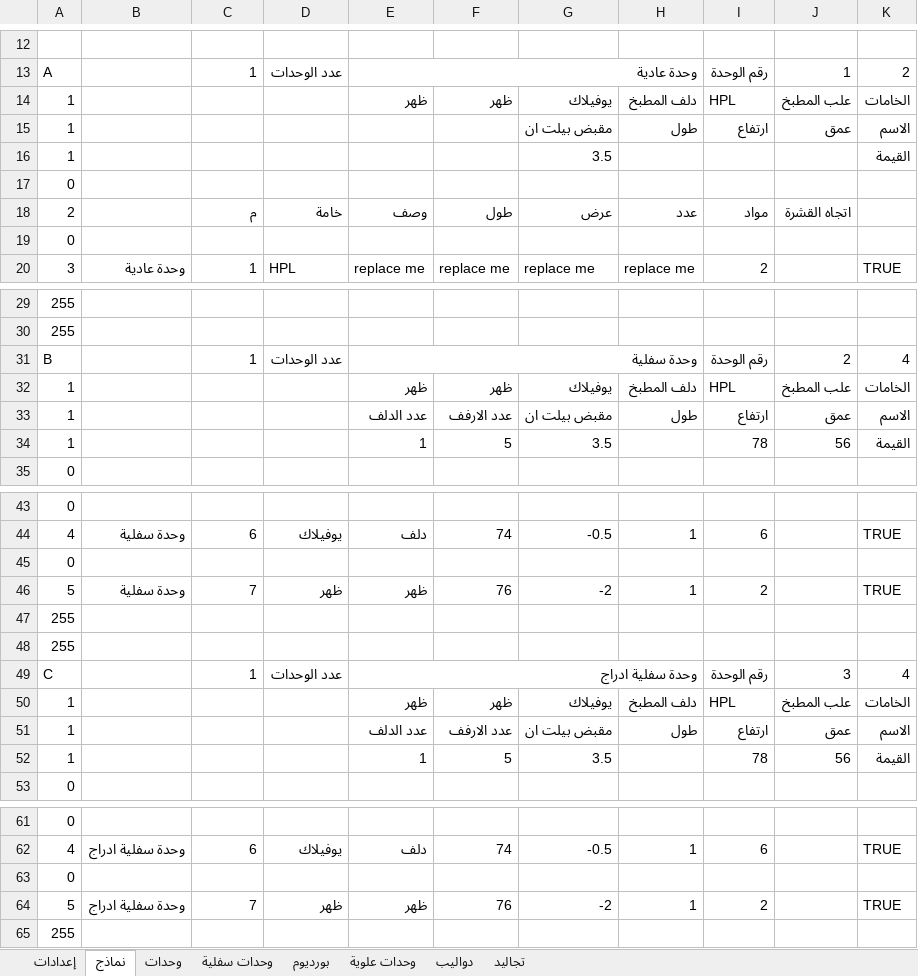
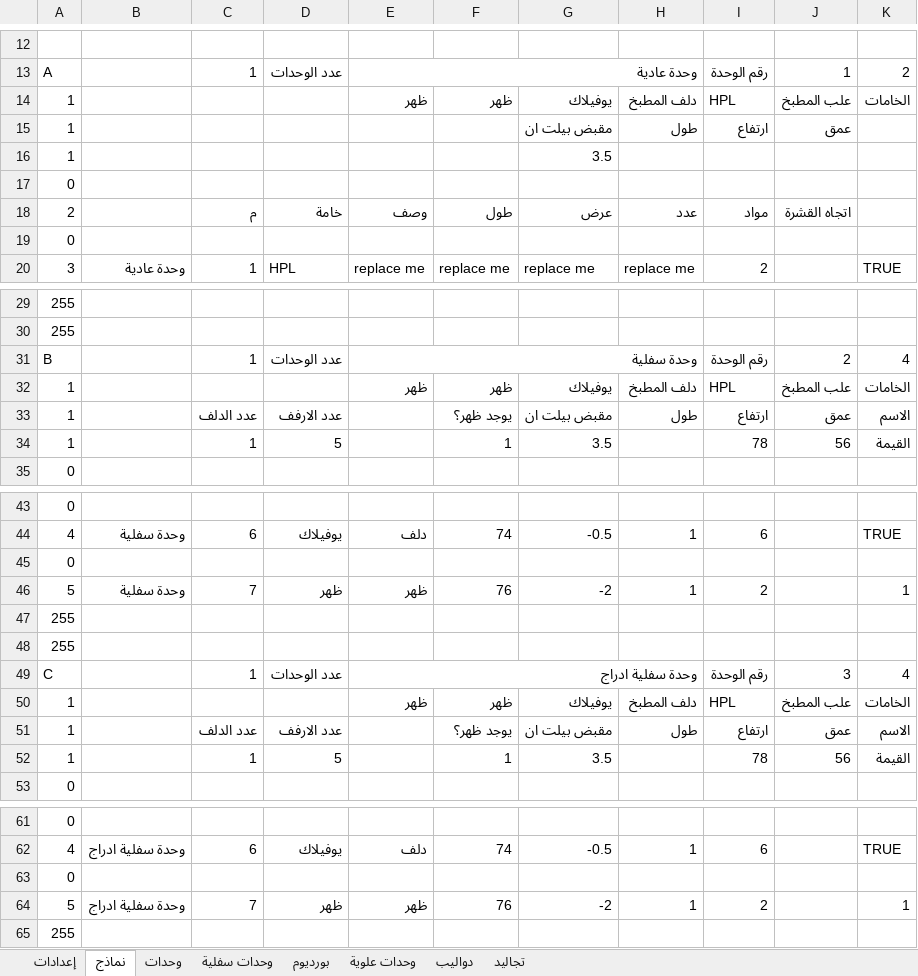
Before and after one commit to ahmed-elbehairy7/dwedar-cutting-list, an Excel workbook: cutting list.xlsm, sheet نماذج, drawn as a sheet; only a part is shown, gaps mark what is left out; values as stored, in another font and other column widths than the file's, no cell formats; charts and pictures not drawn; the diff names each change by its address in the sheet, - before the commit and + after, or states it on an @@ line.

Commit message:
output insert untested

```diff
--- a/cutting list.xlsm (sheet نماذج)
+++ b/cutting list.xlsm (sheet نماذج)
-K15: الاسم
+K15: (empty)
-K16: القيمة
+K16: (empty)
-C33: (empty)
+C33: عدد الدلف
-D33: (empty)
+D33: عدد الارفف
-E33: عدد الدلف
+E33: (empty)
-F33: عدد الارفف
+F33: يوجد ظهر؟
-C34: (empty)
+C34: 1
-D34: (empty)
+D34: 5
-E34: 1
+E34: (empty)
-F34: 5
+F34: 1
-K46: TRUE
+K46: 1
-C51: (empty)
+C51: عدد الدلف
-D51: (empty)
+D51: عدد الارفف
-E51: عدد الدلف
+E51: (empty)
-F51: عدد الارفف
+F51: يوجد ظهر؟
-C52: (empty)
+C52: 1
-D52: (empty)
+D52: 5
-E52: 1
+E52: (empty)
-F52: 5
+F52: 1
-K64: TRUE
+K64: 1
```
Also changed, not shown: cell formats, formulas that keep their value.
